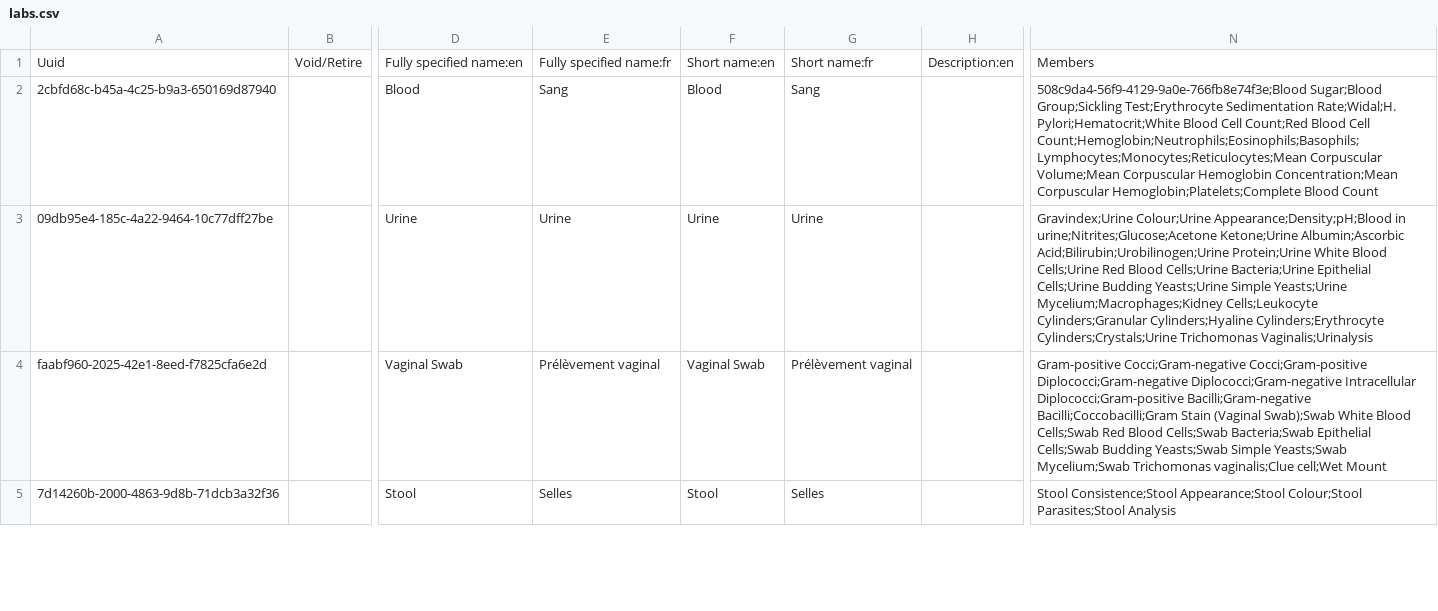
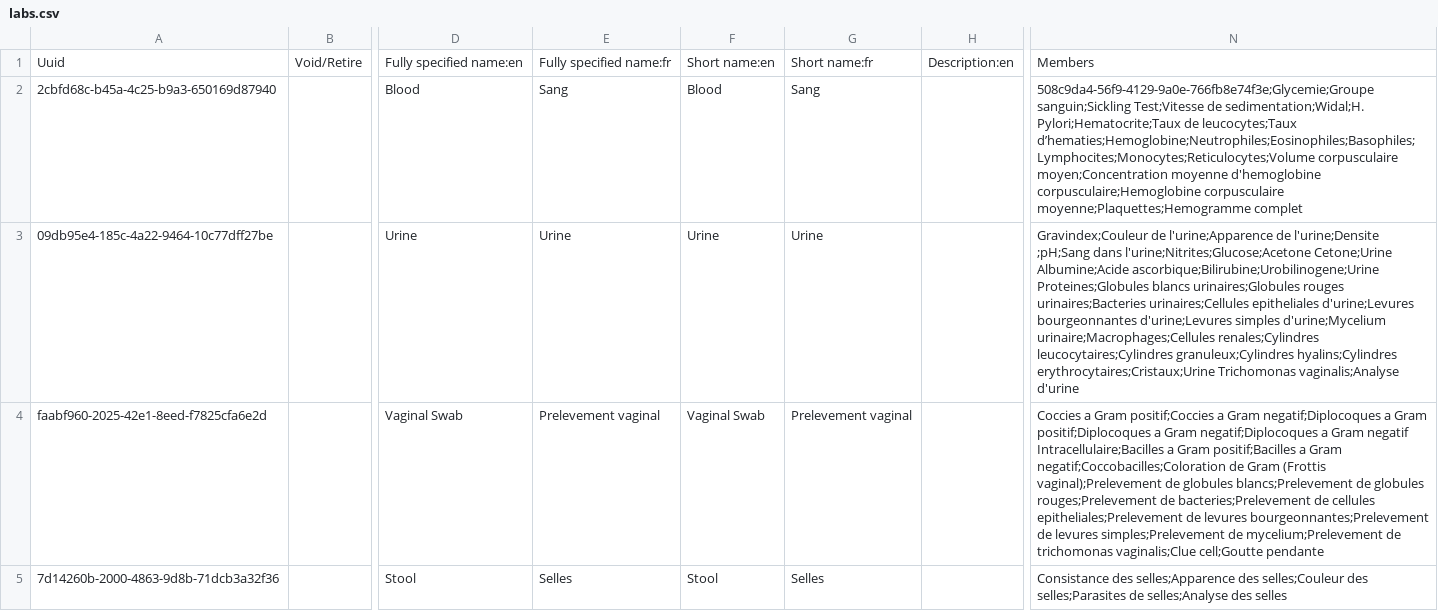
Before and after one commit to tschnei06/openmrs-config-c2c, a CSV file: configuration/concepts/labs.csv, drawn as a sheet; only a part is shown, gaps mark what is left out; the diff covers the shown part only; the diff names each change by its address in the sheet, - before the commit and + after, or states it on an @@ line.

```diff
--- a/configuration/concepts/labs.csv
+++ b/configuration/concepts/labs.csv
-N2: 508c9da4-56f9-4129-9a0e-766fb8e74f3e;Blood Sugar;Blood Group;Sickling Test;Erythrocyte Sedimentation Rate;Widal;H. Pylori;Hematocrit;White Blood Cell Count;Red Blood Cell Count;Hemoglobin;Neutrophils;Eosinophils;Basophils;Lymphocytes;Monocytes;Reticulocytes;Mean Corpuscular Volume;Mean Corpuscular Hemoglobin Concentration;Mean Corpuscular Hemoglobin;Platelets;Complete Blood Count
+N2: 508c9da4-56f9-4129-9a0e-766fb8e74f3e;Glycemie;Groupe sanguin;Sickling Test;Vitesse de sedimentation;Widal;H. Pylori;Hematocrite;Taux de leucocytes;Taux d’hematies;Hemoglobine;Neutrophiles;Eosinophiles;Basophiles;Lymphocites;Monocytes;Reticulocytes;Volume corpusculaire moyen;Concentration moyenne d'hemoglobine corpusculaire;Hemoglobine corpusculaire moyenne;Plaquettes;Hemogramme complet
-N3: Gravindex;Urine Colour;Urine Appearance;Density;pH;Blood in urine;Nitrites;Glucose;Acetone Ketone;Urine Albumin;Ascorbic Acid;Bilirubin;Urobilinogen;Urine Protein;Urine White Blood Cells;Urine Red Blood Cells;Urine Bacteria;Urine Epithelial Cells;Urine Budding Yeasts;Urine Simple Yeasts;Urine Mycelium;Macrophages;Kidney Cells;Leukocyte Cylinders;Granular Cylinders;Hyaline Cylinders;Erythrocyte Cylinders;Crystals;Urine Trichomonas Vaginalis;Urinalysis
+N3: Gravindex;Couleur de l'urine;Apparence de l'urine;Densite ;pH;Sang dans l'urine;Nitrites;Glucose;Acetone Cetone;Urine Albumine;Acide ascorbique;Bilirubine;Urobilinogene;Urine Proteines;Globules blancs urinaires;Globules rouges urinaires;Bacteries urinaires;Cellules epitheliales d'urine;Levures bourgeonnantes d'urine;Levures simples d'urine;Mycelium urinaire;Macrophages;Cellules renales;Cylindres leucocytaires;Cylindres granuleux;Cylindres hyalins;Cylindres erythrocytaires;Cristaux;Urine Trichomonas vaginalis;Analyse d'urine
-E4: Prélèvement vaginal
+E4: Prelevement vaginal
-G4: Prélèvement vaginal
+G4: Prelevement vaginal
-N4: Gram-positive Cocci;Gram-negative Cocci;Gram-positive Diplococci;Gram-negative Diplococci;Gram-negative Intracellular Diplococci;Gram-positive Bacilli;Gram-negative Bacilli;Coccobacilli;Gram Stain (Vaginal Swab);Swab White Blood Cells;Swab Red Blood Cells;Swab Bacteria;Swab Epithelial Cells;Swab Budding Yeasts;Swab Simple Yeasts;Swab Mycelium;Swab Trichomonas vaginalis;Clue cell;Wet Mount
+N4: Coccies a Gram positif;Coccies a Gram negatif;Diplocoques a Gram positif;Diplocoques a Gram negatif;Diplocoques a Gram negatif Intracellulaire;Bacilles a Gram positif;Bacilles a Gram negatif;Coccobacilles;Coloration de Gram (Frottis vaginal);Prelevement de globules blancs;Prelevement de globules rouges;Prelevement de bacteries;Prelevement de cellules epitheliales;Prelevement de levures bourgeonnantes;Prelevement de levures simples;Prelevement de mycelium;Prelevement de trichomonas vaginalis;Clue cell;Goutte pendante
-N5: Stool Consistence;Stool Appearance;Stool Colour;Stool Parasites;Stool Analysis
+N5: Consistance des selles;Apparence des selles;Couleur des selles;Parasites de selles;Analyse des selles
```
Also changed, not shown: 14 edited cells elsewhere in this file, configuration/concepts/customVaccinations.csv, configuration/concepts/diagnosesSet.csv, 4 other files.
